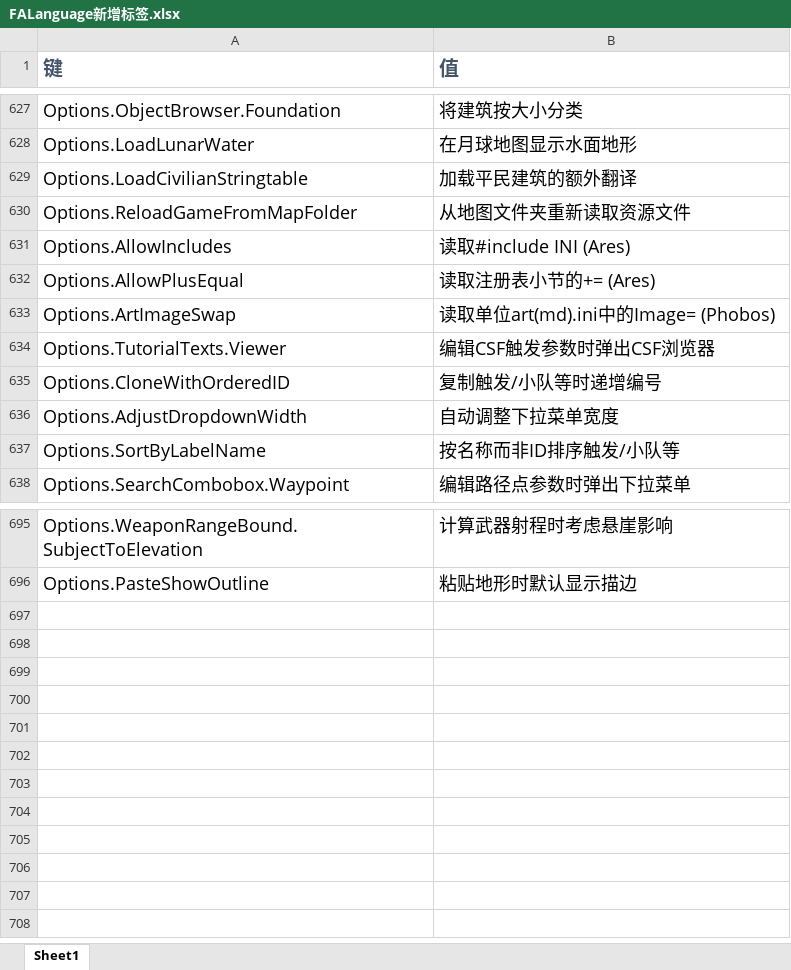
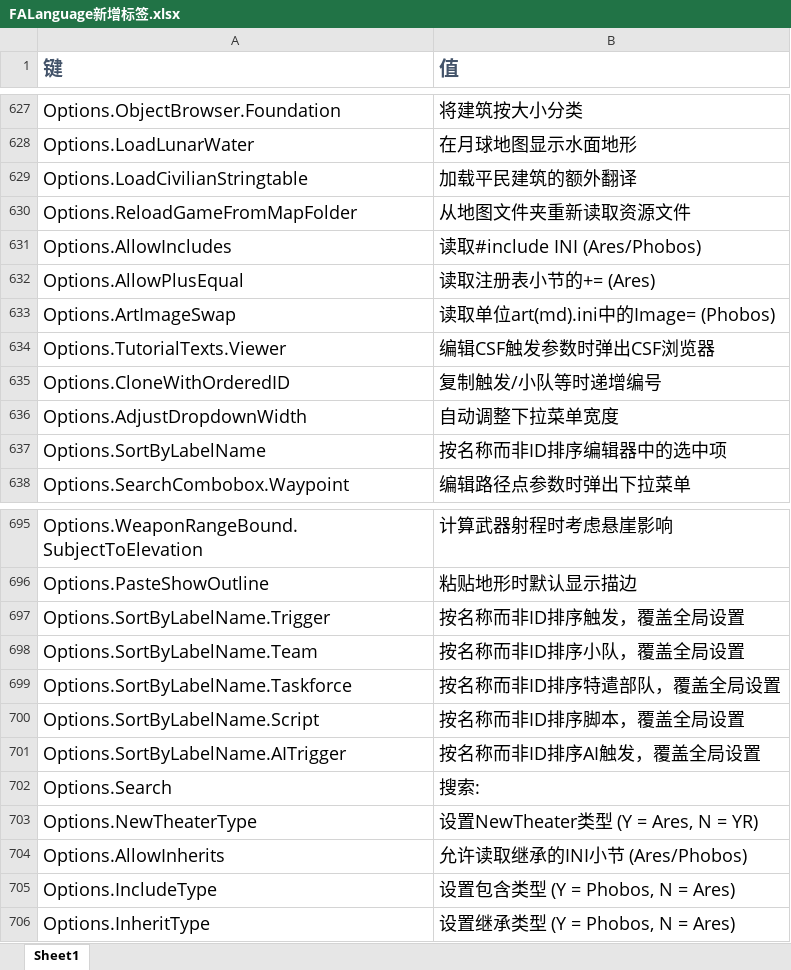
Before and after one commit to rayrina811/FA2sp, an Excel workbook: Supplementary/文档/FALanguage新增标签.xlsx, sheet Sheet1, drawn as a sheet; only a part is shown, gaps mark what is left out; values as stored, in another font and other column widths than the file's, no borders; the diff names each change by its address in the sheet, - before the commit and + after, or states it on an @@ line.

Commit message:
individually set sort type; support inherit of ares & phobos

```diff
--- a/Supplementary/文档/FALanguage新增标签.xlsx (sheet Sheet1)
+++ b/Supplementary/文档/FALanguage新增标签.xlsx (sheet Sheet1)
-B631 (值): 读取#include INI (Ares)
+B631 (值): 读取#include INI (Ares/Phobos)
-B637 (值): 按名称而非ID排序触发/小队等
+B637 (值): 按名称而非ID排序编辑器中的选中项
+row 697: Options.SortByLabelName.Trigger | 按名称而非ID排序触发，覆盖全局设置
+row 698: Options.SortByLabelName.Team | 按名称而非ID排序小队，覆盖全局设置
+row 699: Options.SortByLabelName.Taskforce | 按名称而非ID排序特遣部队，覆盖全局设置
+row 700: Options.SortByLabelName.Script | 按名称而非ID排序脚本，覆盖全局设置
+row 701: Options.SortByLabelName.AITrigger | 按名称而非ID排序AI触发，覆盖全局设置
+row 702: Options.Search | 搜索:
+row 703: Options.NewTheaterType | 设置NewTheater类型 (Y = Ares, N = YR)
+row 704: Options.AllowInherits | 允许读取继承的INI小节 (Ares/Phobos)
+row 705: Options.IncludeType | 设置包含类型 (Y = Phobos, N = Ares)
+row 706: Options.InheritType | 设置继承类型 (Y = Phobos, N = Ares)
```
Also changed, not shown: 16 other files.
